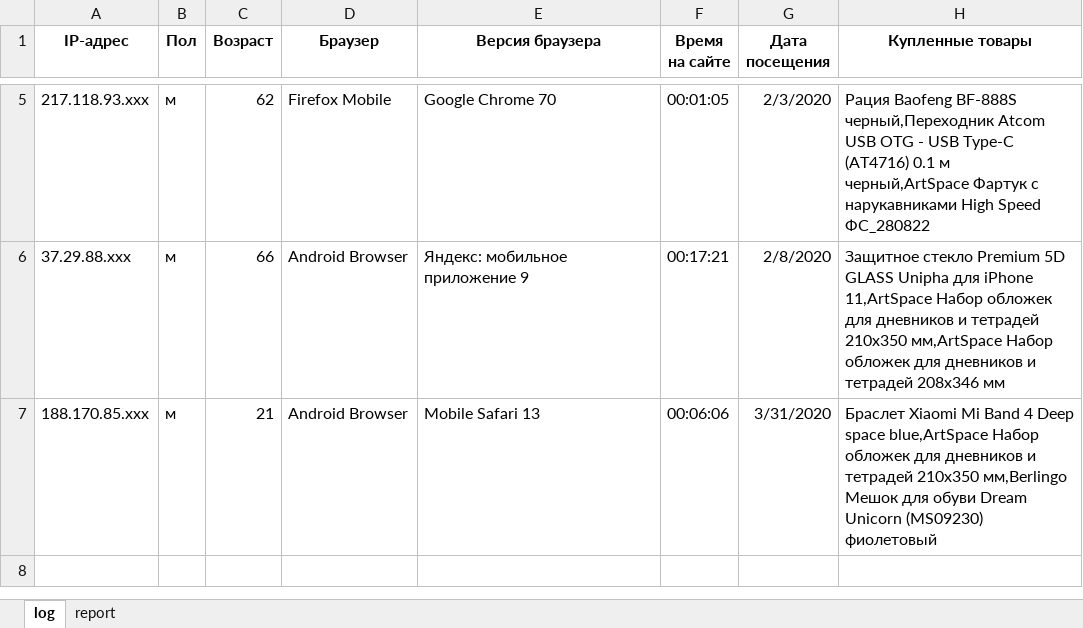
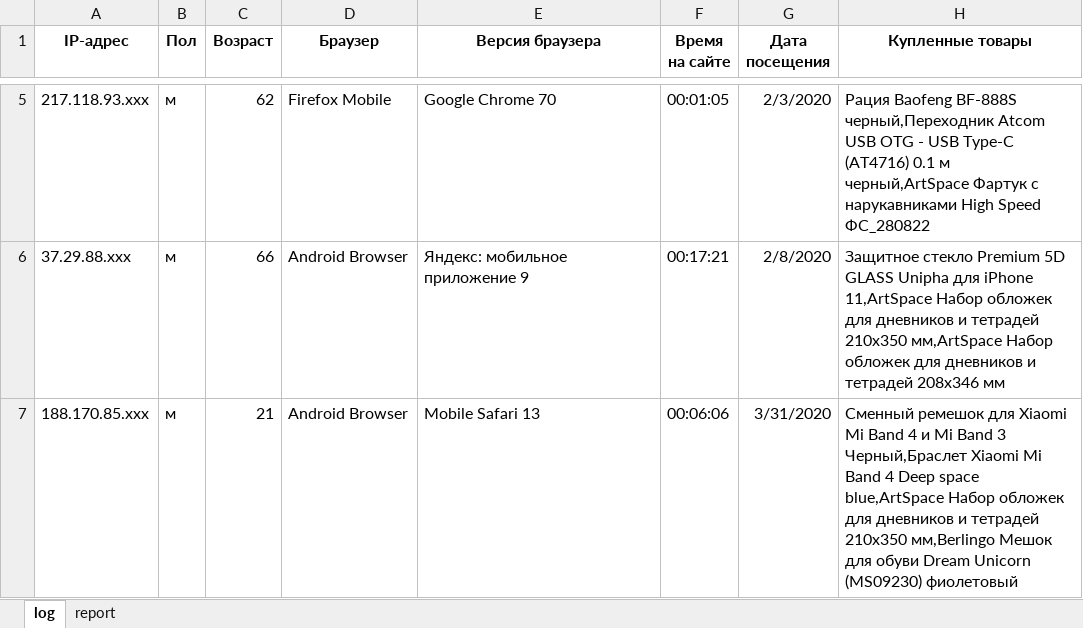
Before and after one commit to Nskandre/lessonpandas, an Excel workbook: xlsxtest.xlsx, sheet log, drawn as a sheet; only a part is shown, gaps mark what is left out; values as stored, in another font and other column widths than the file's, no borders; the diff names each change by its address in the sheet, - before the commit and + after, or states it on an @@ line.

```diff
--- a/xlsxtest.xlsx (sheet log)
+++ b/xlsxtest.xlsx (sheet log)
-H7 (Купленные товары): Браслет Xiaomi Mi…
+H7 (Купленные товары): Сменный ремешок для Xiaomi Mi Band 4 и Mi Band 3 Черный,Браслет Xiaomi Mi…
```
Also changed, not shown: 1 other file.
